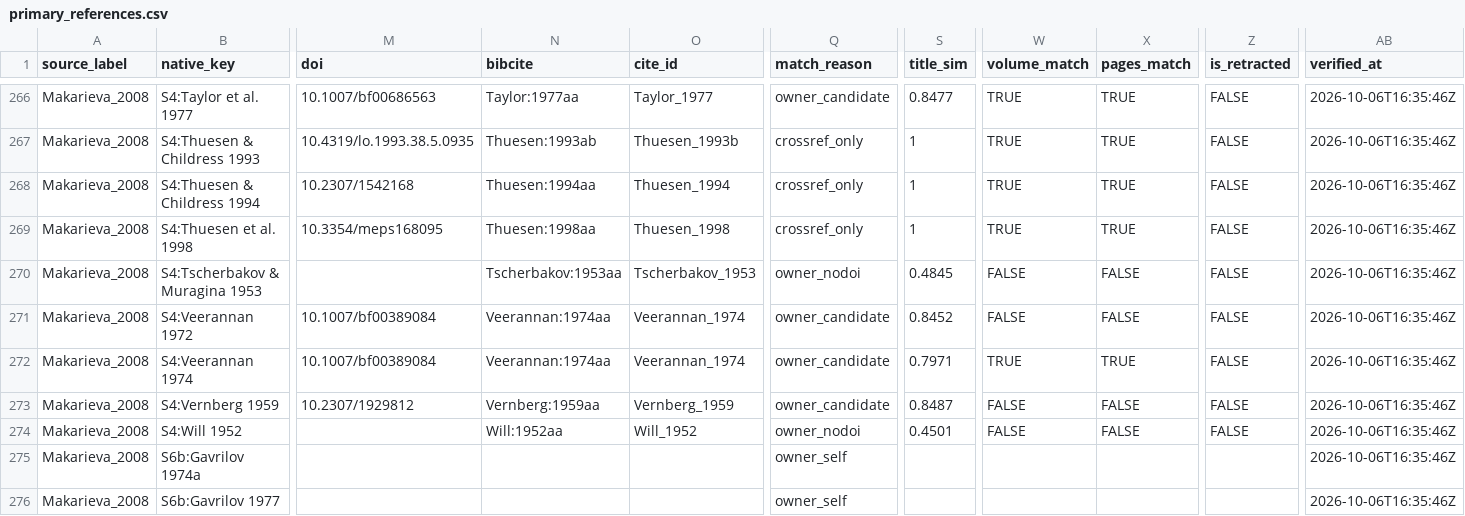
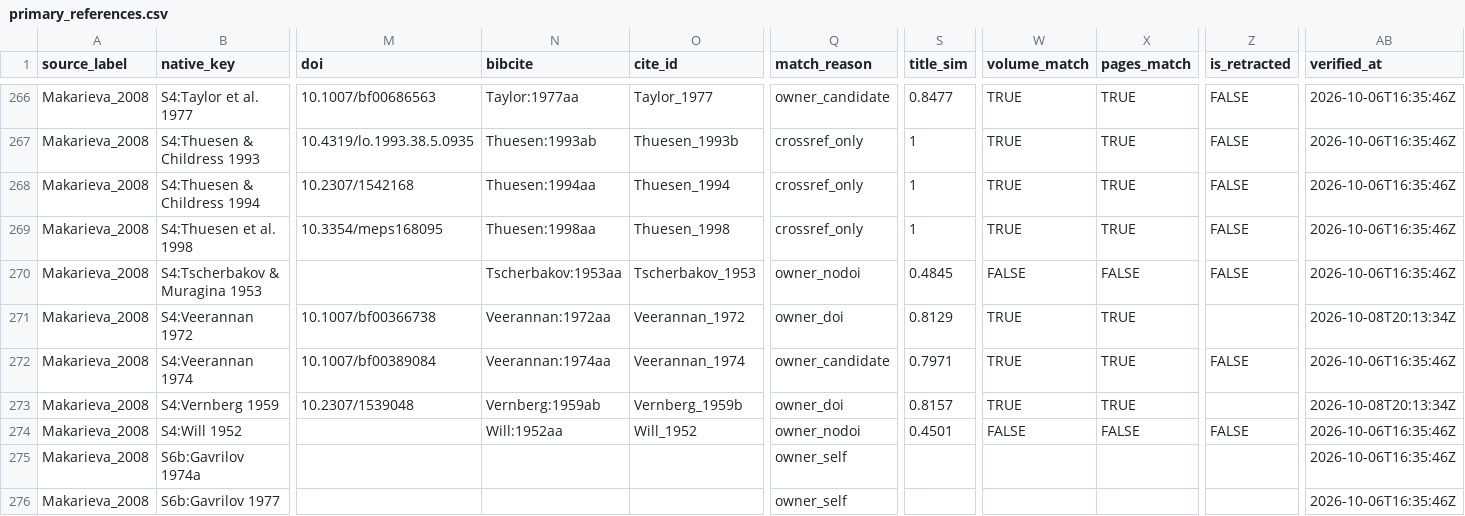
Before and after one commit to TaxonBodyMassML/TaxonBodyMass_DB, a CSV file: sources/databases/Makarieva_etal_2008/primary_references.csv, drawn as a sheet; only a part is shown, gaps mark what is left out; the diff covers the shown part only; the diff names each change by its address in the sheet, - before the commit and + after, or states it on an @@ line.

Commit message:
Bib: fold MOM into Smith:2003aa and three sibling-paper corrections; --apply-queue applies a key's last decision (issue #1)
Four queue rows appended with the tool's writer, decided_by owner, decided_at
2026-10-08: Jones_2009 2655 doi:10.1890/02-9003 (owner instruction: fold the
DOI-less Smith:2003ae into the curated Smith:2003aa), Hebert_etal_2016 25 nodoi
(Shcherbakoff 1935; the owner's title and container also set in the
owner-editable columns of primary_references.csv), Makarieva_2008 S4:Veerannan
1972 doi:10.1007/bf00366738 and S4:Vernberg 1959 doi:10.2307/1539048
(sibling-paper corrections). Applied per source; the rows carry the keys the
following --bib assigned (Smith:2003aa / Smith_2003 by DOI reuse,
Shcherbakoff:1935aa, Veerannan:1972aa, Vernberg:1959ab).

ApplyQueueDecisions(): a key's current decision is its last decided queue row;
the earlier rows are history and are not replayed (the first run re-applied
Jones_2009 2152's 2026-10-06 nodoi before its doi: and cleared Nowak:1999ab).
A decision is skipped when the row already carries it (DecisionOnRow():
decided_at equal and the status, reason and DOI or key it produces; decided_at
alone had hidden the same-day doi: behind the applied nodoi of 2655) or when
the row carries a newer owner decision (the hand-set Gavrilov self rows).
The --apply-queue report counts rows whose status, reason, DOI or decided_at
changed. test_citations_decide.R 197 -> 201 checks; README.

```diff
--- a/sources/databases/Makarieva_etal_2008/primary_references.csv
+++ b/sources/databases/Makarieva_etal_2008/primary_references.csv
-M271 (doi): 10.1007/bf00389084
+M271 (doi): 10.1007/bf00366738
-N271 (bibcite): Veerannan:1974aa
+N271 (bibcite): Veerannan:1972aa
-O271 (cite_id): Veerannan_1974
+O271 (cite_id): Veerannan_1972
-Q271 (match_reason): owner_candidate
+Q271 (match_reason): owner_doi
-S271 (title_sim): 0.8452
+S271 (title_sim): 0.8129
-W271 (volume_match): FALSE
+W271 (volume_match): TRUE
-X271 (pages_match): FALSE
+X271 (pages_match): TRUE
-Z271 (is_retracted): FALSE
+Z271 (is_retracted): (empty)
-AB271 (verified_at): 2026-10-06T16:35:46Z
+AB271 (verified_at): 2026-10-08T20:13:34Z
-M273 (doi): 10.2307/1929812
+M273 (doi): 10.2307/1539048
-N273 (bibcite): Vernberg:1959aa
+N273 (bibcite): Vernberg:1959ab
-O273 (cite_id): Vernberg_1959
+O273 (cite_id): Vernberg_1959b
-Q273 (match_reason): owner_candidate
+Q273 (match_reason): owner_doi
-S273 (title_sim): 0.8487
+S273 (title_sim): 0.8157
-W273 (volume_match): FALSE
+W273 (volume_match): TRUE
-X273 (pages_match): FALSE
+X273 (pages_match): TRUE
-Z273 (is_retracted): FALSE
+Z273 (is_retracted): (empty)
-AB273 (verified_at): 2026-10-06T16:35:46Z
+AB273 (verified_at): 2026-10-08T20:13:34Z
```
Also changed, not shown: 4 edited cells elsewhere in this file, sources/databases/Hebert_etal_2016/primary_references.csv, 6 other files.
